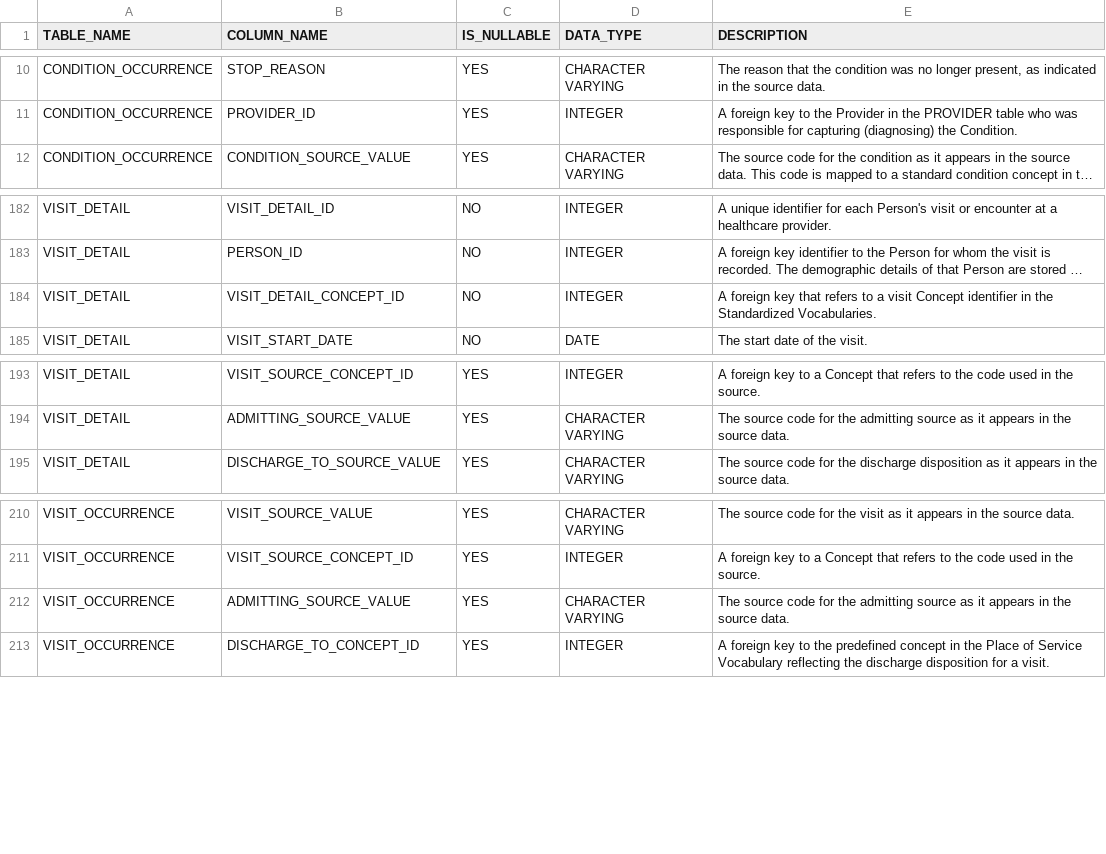
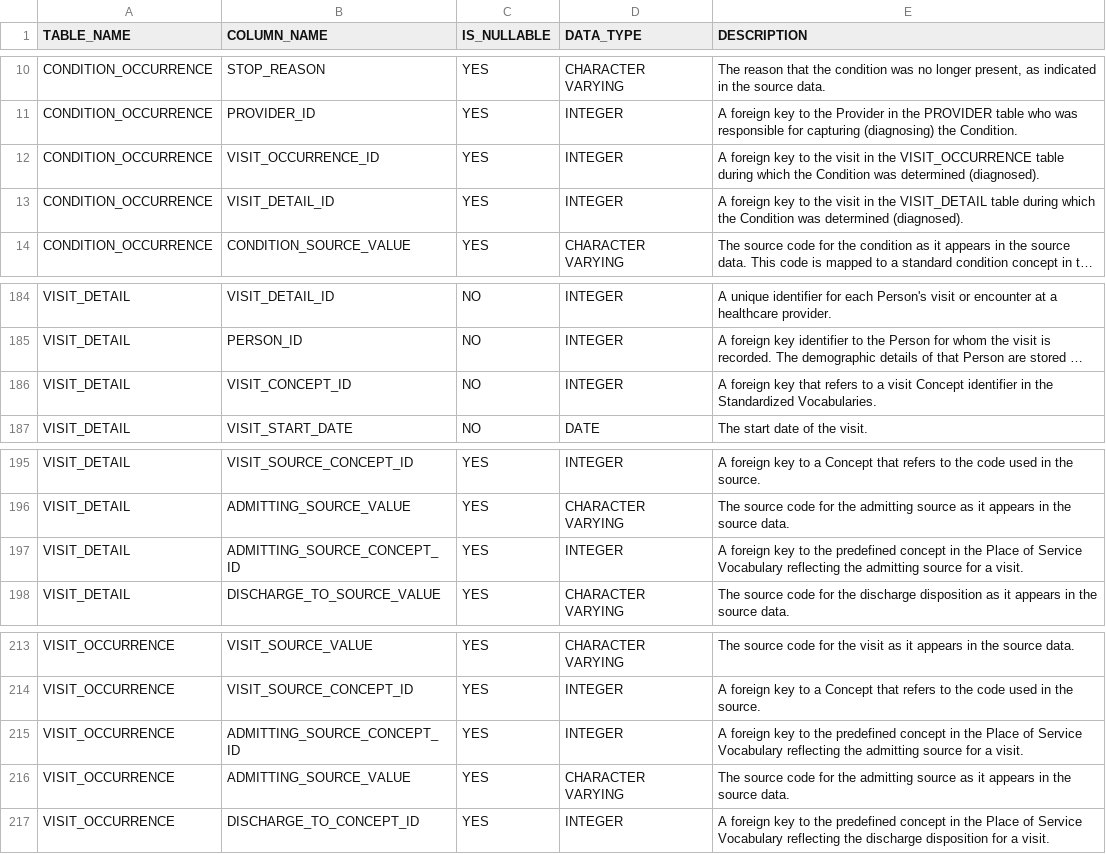
Before and after one commit to thehyve/CommonDataModel, a CSV file: Documentation/CommonDataModel_csv_create/CDMv5.2.0.csv, drawn as a sheet; only a part is shown, gaps mark what is left out; long unchanged cells end in …; addresses are those after the commit; the diff names each change by its address in the sheet, - before the commit and + after, or states it on an @@ line.

Commit message:
rerun with new documentation files

```diff
--- a/Documentation/CommonDataModel_csv_create/CDMv5.2.0.csv
+++ b/Documentation/CommonDataModel_csv_create/CDMv5.2.0.csv
+row 12: CONDITION_OCCURRENCE | VISIT_OCCURRENCE_ID | YES | INTEGER | A foreign key to the visit in the VISIT_OCCURRENCE table during which the Condition was determined (diagnosed).
+row 13: CONDITION_OCCURRENCE | VISIT_DETAIL_ID | YES | INTEGER | A foreign key to the visit in the VISIT_DETAIL table during which the Condition was determined (diagnosed).
-B186 (COLUMN_NAME): VISIT_DETAIL_CONCEPT_ID
+B186 (COLUMN_NAME): VISIT_CONCEPT_ID
+row 197: VISIT_DETAIL | ADMITTING_SOURCE_CONCEPT_ID | YES | INTEGER | A foreign key to the predefined concept in the Place of Service Vocabulary reflecting the admitting source for a visit.
+row 215: VISIT_OCCURRENCE | ADMITTING_SOURCE_CONCEPT_ID | YES | INTEGER | A foreign key to the predefined concept in the Place of Service Vocabulary reflecting the admitting source for a visit.
```
Also changed, not shown: 1 other file.
